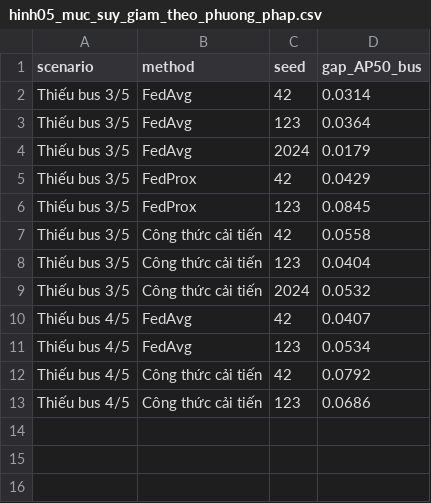
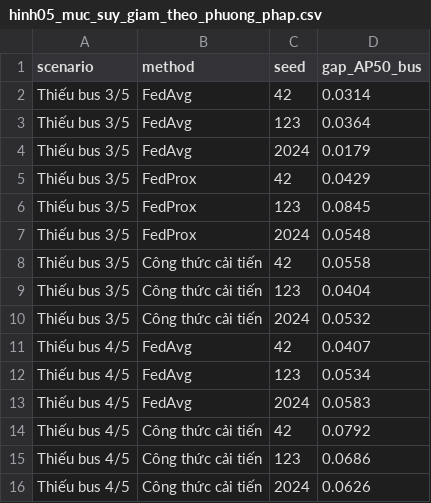
Before and after one commit to PhanHongDatt/FLOPS, a CSV file: research/figures/report/hinh05_muc_suy_giam_theo_phuong_phap.csv, drawn as a sheet; the diff names each change by its address in the sheet, - before the commit and + after, or states it on an @@ line.

```diff
--- a/research/figures/report/hinh05_muc_suy_giam_theo_phuong_phap.csv
+++ b/research/figures/report/hinh05_muc_suy_giam_theo_phuong_phap.csv
+row 7: Thiếu bus 3/5 | FedProx | 2024 | 0.0548
+row 13: Thiếu bus 4/5 | FedAvg | 2024 | 0.0583
+row 16: Thiếu bus 4/5 | Công thức cải tiến | 2024 | 0.0626
```
Also changed, not shown: research/figures/report/hinh04_ap50_bus_theo_muc_thieu.csv, research/figures/report/hinh13_giu_lai_ap50_va_tp.csv, 31 other files.
